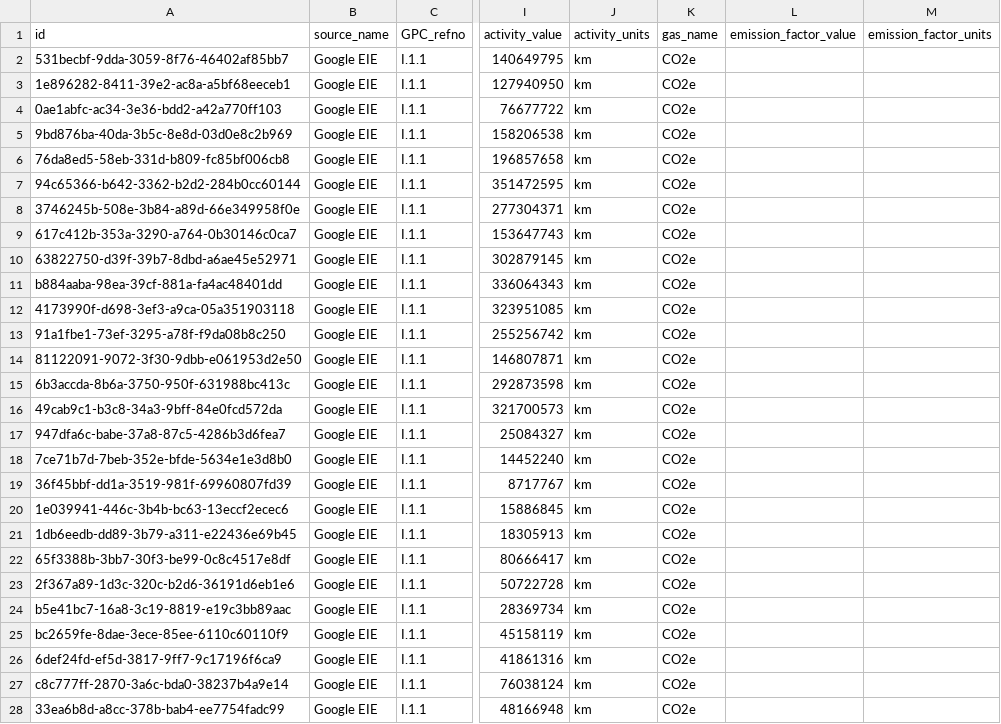
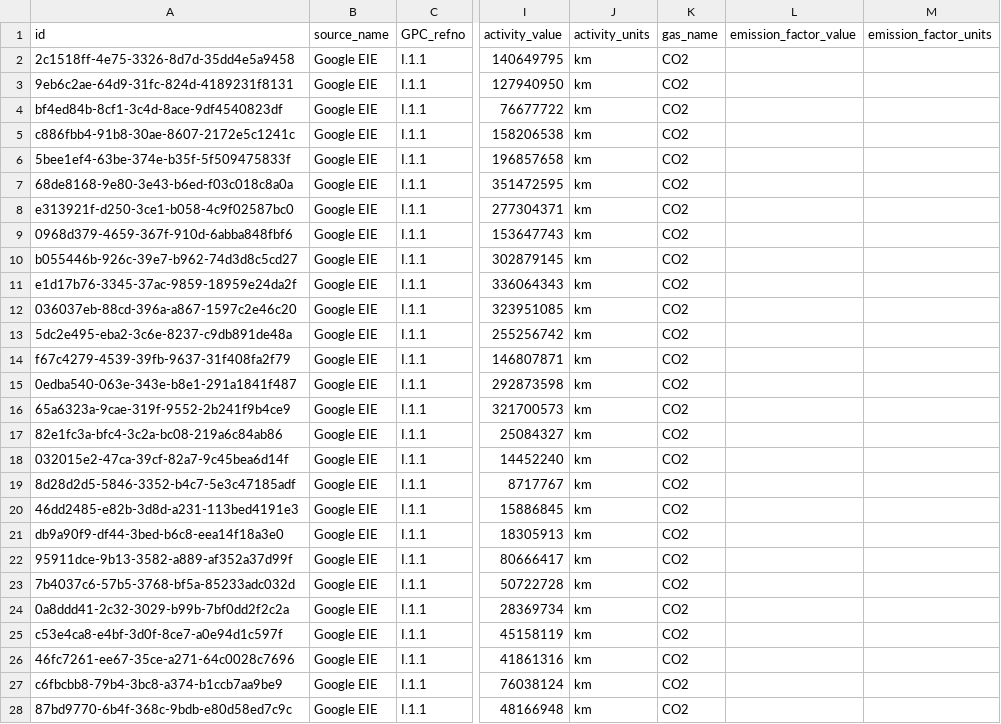
Before and after one commit to Open-Earth-Foundation/CityCatalyst, a CSV file: global-api/importer/google_EIE/processed_mendoza_transportation_EIE.csv, drawn as a sheet; only a part is shown, gaps mark what is left out; the diff covers the shown part only; the diff names each change by its address in the sheet, - before the commit and + after, or states it on an @@ line.

```diff
--- a/global-api/importer/google_EIE/processed_mendoza_transportation_EIE.csv
+++ b/global-api/importer/google_EIE/processed_mendoza_transportation_EIE.csv
-A2 (id): 531becbf-9dda-3059-8f76-46402af85bb7
+A2 (id): 2c1518ff-4e75-3326-8d7d-35dd4e5a9458
-K2:K28 (gas_name): CO2e
+K2:K28 (gas_name): CO2
-A3 (id): 1e896282-8411-39e2-ac8a-a5bf68eeceb1
+A3 (id): 9eb6c2ae-64d9-31fc-824d-4189231f8131
-A4 (id): 0ae1abfc-ac34-3e36-bdd2-a42a770ff103
+A4 (id): bf4ed84b-8cf1-3c4d-8ace-9df4540823df
-A5 (id): 9bd876ba-40da-3b5c-8e8d-03d0e8c2b969
+A5 (id): c886fbb4-91b8-30ae-8607-2172e5c1241c
-A6 (id): 76da8ed5-58eb-331d-b809-fc85bf006cb8
+A6 (id): 5bee1ef4-63be-374e-b35f-5f509475833f
-A7 (id): 94c65366-b642-3362-b2d2-284b0cc60144
+A7 (id): 68de8168-9e80-3e43-b6ed-f03c018c8a0a
-A8 (id): 3746245b-508e-3b84-a89d-66e349958f0e
+A8 (id): e313921f-d250-3ce1-b058-4c9f02587bc0
-A9 (id): 617c412b-353a-3290-a764-0b30146c0ca7
+A9 (id): 0968d379-4659-367f-910d-6abba848fbf6
-A10 (id): 63822750-d39f-39b7-8dbd-a6ae45e52971
+A10 (id): b055446b-926c-39e7-b962-74d3d8c5cd27
-A11 (id): b884aaba-98ea-39cf-881a-fa4ac48401dd
+A11 (id): e1d17b76-3345-37ac-9859-18959e24da2f
-A12 (id): 4173990f-d698-3ef3-a9ca-05a351903118
+A12 (id): 036037eb-88cd-396a-a867-1597c2e46c20
-A13 (id): 91a1fbe1-73ef-3295-a78f-f9da08b8c250
+A13 (id): 5dc2e495-eba2-3c6e-8237-c9db891de48a
-A14 (id): 81122091-9072-3f30-9dbb-e061953d2e50
+A14 (id): f67c4279-4539-39fb-9637-31f408fa2f79
-A15 (id): 6b3accda-8b6a-3750-950f-631988bc413c
+A15 (id): 0edba540-063e-343e-b8e1-291a1841f487
-A16 (id): 49cab9c1-b3c8-34a3-9bff-84e0fcd572da
+A16 (id): 65a6323a-9cae-319f-9552-2b241f9b4ce9
-A17 (id): 947dfa6c-babe-37a8-87c5-4286b3d6fea7
+A17 (id): 82e1fc3a-bfc4-3c2a-bc08-219a6c84ab86
-A18 (id): 7ce71b7d-7beb-352e-bfde-5634e1e3d8b0
+A18 (id): 032015e2-47ca-39cf-82a7-9c45bea6d14f
-A19 (id): 36f45bbf-dd1a-3519-981f-69960807fd39
+A19 (id): 8d28d2d5-5846-3352-b4c7-5e3c47185adf
-A20 (id): 1e039941-446c-3b4b-bc63-13eccf2ecec6
+A20 (id): 46dd2485-e82b-3d8d-a231-113bed4191e3
-A21 (id): 1db6eedb-dd89-3b79-a311-e22436e69b45
+A21 (id): db9a90f9-df44-3bed-b6c8-eea14f18a3e0
-A22 (id): 65f3388b-3bb7-30f3-be99-0c8c4517e8df
+A22 (id): 95911dce-9b13-3582-a889-af352a37d99f
-A23 (id): 2f367a89-1d3c-320c-b2d6-36191d6eb1e6
+A23 (id): 7b4037c6-57b5-3768-bf5a-85233adc032d
-A24 (id): b5e41bc7-16a8-3c19-8819-e19c3bb89aac
+A24 (id): 0a8ddd41-2c32-3029-b99b-7bf0dd2f2c2a
-A25 (id): bc2659fe-8dae-3ece-85ee-6110c60110f9
+A25 (id): c53e4ca8-e4bf-3d0f-8ce7-a0e94d1c597f
-A26 (id): 6def24fd-ef5d-3817-9ff7-9c17196f6ca9
+A26 (id): 46fc7261-ee67-35ce-a271-64c0028c7696
-A27 (id): c8c777ff-2870-3a6c-bda0-38237b4a9e14
+A27 (id): c6fbcbb8-79b4-3bc8-a374-b1ccb7aa9be9
-A28 (id): 33ea6b8d-a8cc-378b-bab4-ee7754fadc99
+A28 (id): 87bd9770-6b4f-368c-9bdb-e80d58ed7c9c
```
Also changed, not shown: 36 edited cells elsewhere in this file, global-api/importer/datasource_seeder/datasource_seeder.csv, 3 other files.
